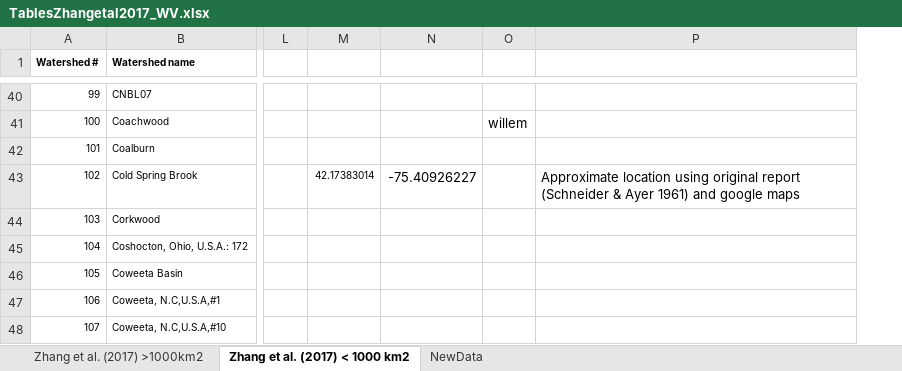
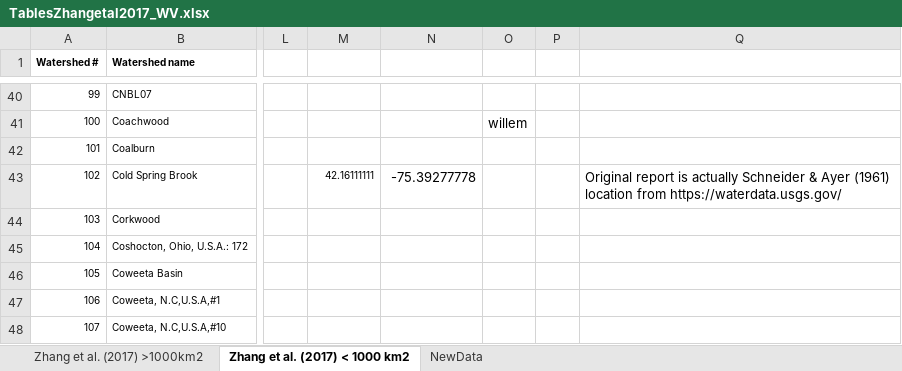
Before and after one commit to WillemVervoort/Forest_and_water, an Excel workbook: data/TablesZhangetal2017_WV.xlsx, sheet Zhang et al. (2017) < 1000 km2, drawn as a sheet; only a part is shown, gaps mark what is left out; values as stored, in another font and other column widths than the file's, no borders; addresses are those after the commit; the diff covers the shown part only; the diff names each change by its address in the sheet, - before the commit and + after, or states it on an @@ line.

```diff
--- a/data/TablesZhangetal2017_WV.xlsx (sheet Zhang et al. (2017) < 1000 km2)
+++ b/data/TablesZhangetal2017_WV.xlsx (sheet Zhang et al. (2017) < 1000 km2)
+column P, empty
-M43: 42.17383014
+M43: 42.16111111
-N43: -75.40926227
+N43: -75.39277778
-Q43: Approximate location using original report (Schneider & Ayer 1961) and google maps
+Q43: Original report is actually Schneider & Ayer (1961) location from https://waterdata.usgs.gov/
```
Also changed, not shown: 33 edited cells elsewhere in this sheet, 2 other files.
